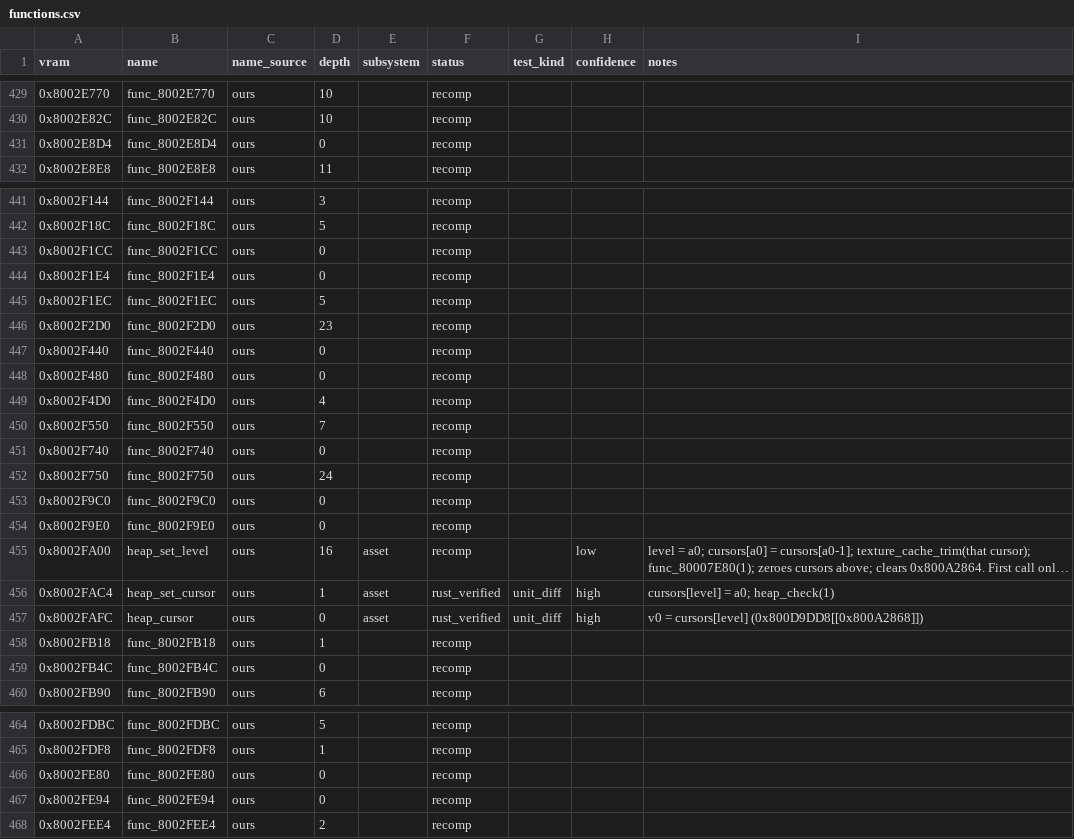
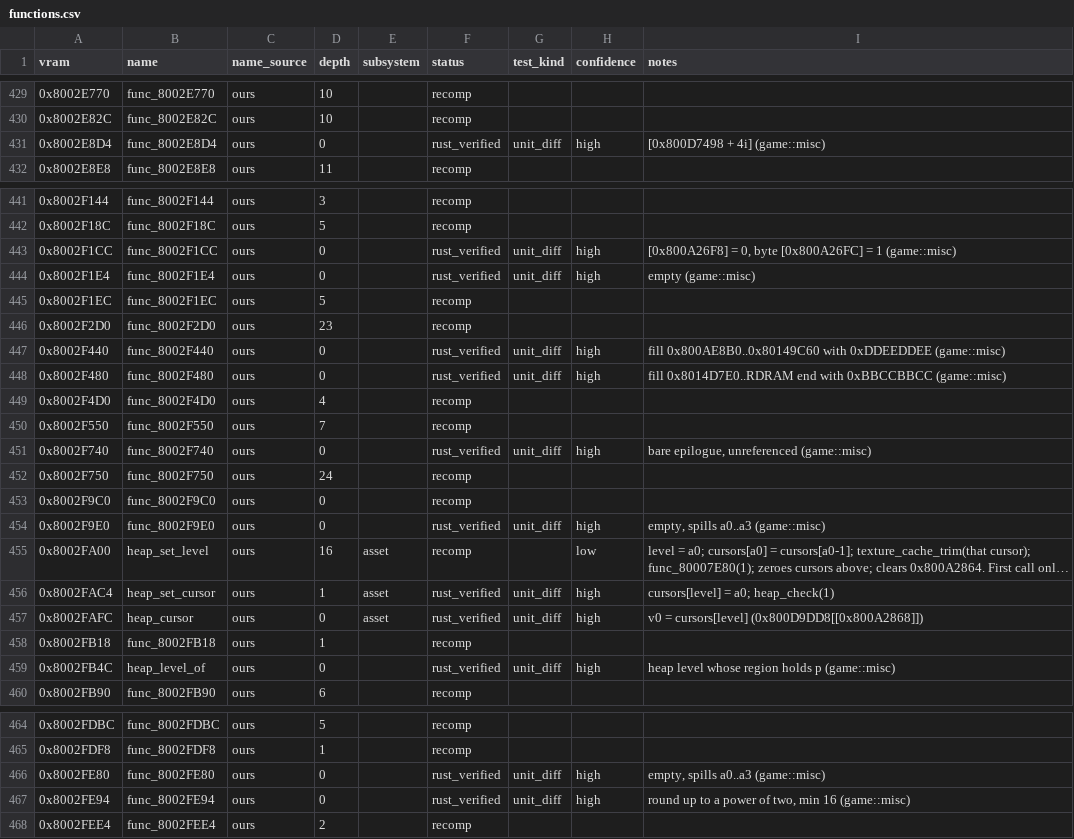
Before and after one commit to markgiroux3141/Starwars-Podracing-rust-clone, a CSV file: symbols/functions.csv, drawn as a sheet; only a part is shown, gaps mark what is left out; long unchanged cells end in …; the diff covers the shown part only; the diff names each change by its address in the sheet, - before the commit and + after, or states it on an @@ line.

```diff
--- a/symbols/functions.csv
+++ b/symbols/functions.csv
-F431 (status): recomp
+F431 (status): rust_verified
-G431 (test_kind): (empty)
+G431 (test_kind): unit_diff
-H431 (confidence): (empty)
+H431 (confidence): high
-I431 (notes): (empty)
+I431 (notes): [0x800D7498 + 4i] (game::misc)
-F443:F444 (status): recomp
+F443:F444 (status): rust_verified
-G443:G444 (test_kind): (empty)
+G443:G444 (test_kind): unit_diff
-H443:H444 (confidence): (empty)
+H443:H444 (confidence): high
-I443 (notes): (empty)
+I443 (notes): [0x800A26F8] = 0, byte [0x800A26FC] = 1 (game::misc)
-I444 (notes): (empty)
+I444 (notes): empty (game::misc)
-F447:F448 (status): recomp
+F447:F448 (status): rust_verified
-G447:G448 (test_kind): (empty)
+G447:G448 (test_kind): unit_diff
-H447:H448 (confidence): (empty)
+H447:H448 (confidence): high
-I447 (notes): (empty)
+I447 (notes): fill 0x800AE8B0..0x80149C60 with 0xDDEEDDEE (game::misc)
-I448 (notes): (empty)
+I448 (notes): fill 0x8014D7E0..RDRAM end with 0xBBCCBBCC (game::misc)
-F451 (status): recomp
+F451 (status): rust_verified
-G451 (test_kind): (empty)
+G451 (test_kind): unit_diff
-H451 (confidence): (empty)
+H451 (confidence): high
-I451 (notes): (empty)
+I451 (notes): bare epilogue, unreferenced (game::misc)
-F454 (status): recomp
+F454 (status): rust_verified
-G454 (test_kind): (empty)
+G454 (test_kind): unit_diff
-H454 (confidence): (empty)
+H454 (confidence): high
-I454 (notes): (empty)
+I454 (notes): empty, spills a0..a3 (game::misc)
-B459 (name): func_8002FB4C
+B459 (name): heap_level_of
-F459 (status): recomp
+F459 (status): rust_verified
-G459 (test_kind): (empty)
+G459 (test_kind): unit_diff
-H459 (confidence): (empty)
+H459 (confidence): high
-I459 (notes): (empty)
+I459 (notes): heap level whose region holds p (game::misc)
-F466:F467 (status): recomp
+F466:F467 (status): rust_verified
-G466:G467 (test_kind): (empty)
+G466:G467 (test_kind): unit_diff
-H466:H467 (confidence): (empty)
+H466:H467 (confidence): high
-I466 (notes): (empty)
+I466 (notes): empty, spills a0..a3 (game::misc)
-I467 (notes): (empty)
+I467 (notes): round up to a power of two, min 16 (game::misc)
```
Also changed, not shown: 32 edited cells elsewhere in this file, 4 other files.
